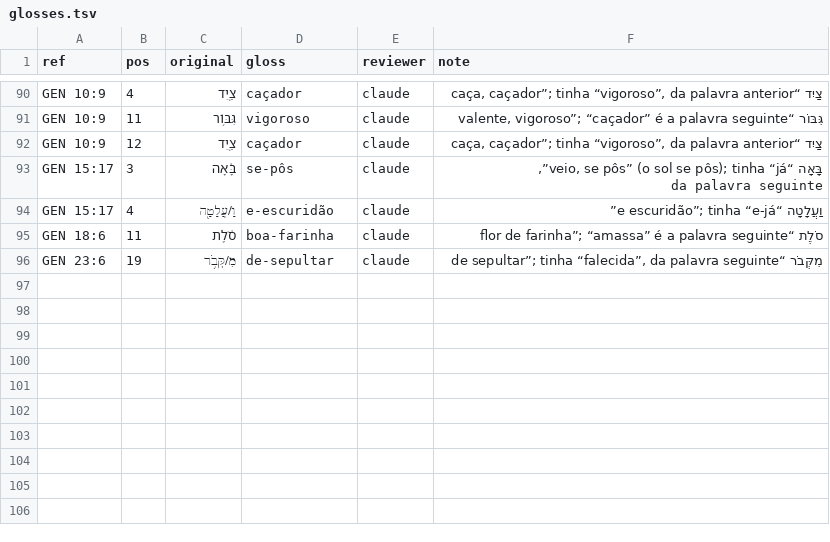
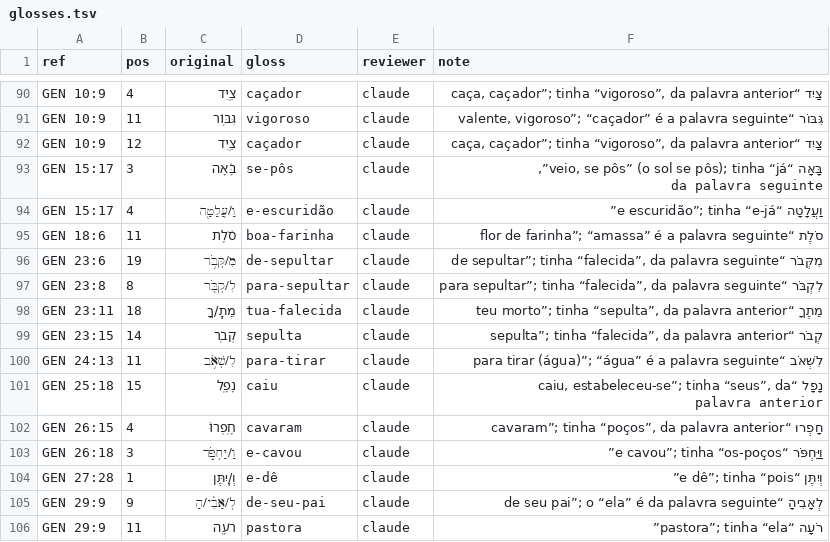
Before and after one commit to josafams/biblia-interlinear, a TSV file: data/corrections/glosses.tsv, drawn as a sheet; only a part is shown, gaps mark what is left out; the diff names each change by its address in the sheet, - before the commit and + after, or states it on an @@ line.

```diff
--- a/data/corrections/glosses.tsv
+++ b/data/corrections/glosses.tsv
+row 97: GEN 23:8 | 8 | לִ/קְבֹּ֤ר | para-sepultar | claude | לִקְבֹּר “para sepultar”; tinha “falecida”, da palavra seguinte
+row 98: GEN 23:11 | 18 | מֵתֶֽ/ךָ | tua-falecida | claude | מֵתֶךָ “teu morto”; tinha “sepulta”, da palavra anterior
+row 99: GEN 23:15 | 14 | קְבֹֽר | sepulta | claude | קְבֹר “sepulta”; tinha “falecida”, da palavra anterior
+row 100: GEN 24:13 | 11 | לִ/שְׁאֹ֥ב | para-tirar | claude | לִשְׁאֹב “para tirar (água)”; “água” é a palavra seguinte
+row 101: GEN 25:18 | 15 | נָפָֽל | caiu | claude | נָפָל “caiu, estabeleceu-se”; tinha “seus”, da palavra anterior
+row 102: GEN 26:15 | 4 | חָֽפְרוּ֙ | cavaram | claude | חָפְרוּ “cavaram”; tinha “poços”, da palavra anterior
+row 103: GEN 26:18 | 3 | וַ/יַּחְפֹּ֣ר | e-cavou | claude | וַיַּחְפֹּר “e cavou”; tinha “os-poços”
+row 104: GEN 27:28 | 1 | וְ/יִֽתֶּן | e-dê | claude | וְיִתֶּן “e dê”; tinha “pois”
+row 105: GEN 29:9 | 9 | לְ/אָבִ֔י/הָ | de-seu-pai | claude | לְאָבִיהָ “de seu pai”; o “ela” é da palavra seguinte
+row 106: GEN 29:9 | 11 | רֹעָ֖ה | pastora | claude | רֹעָה “pastora”; tinha “ela”
```
Also changed, not shown: 1 other file.
